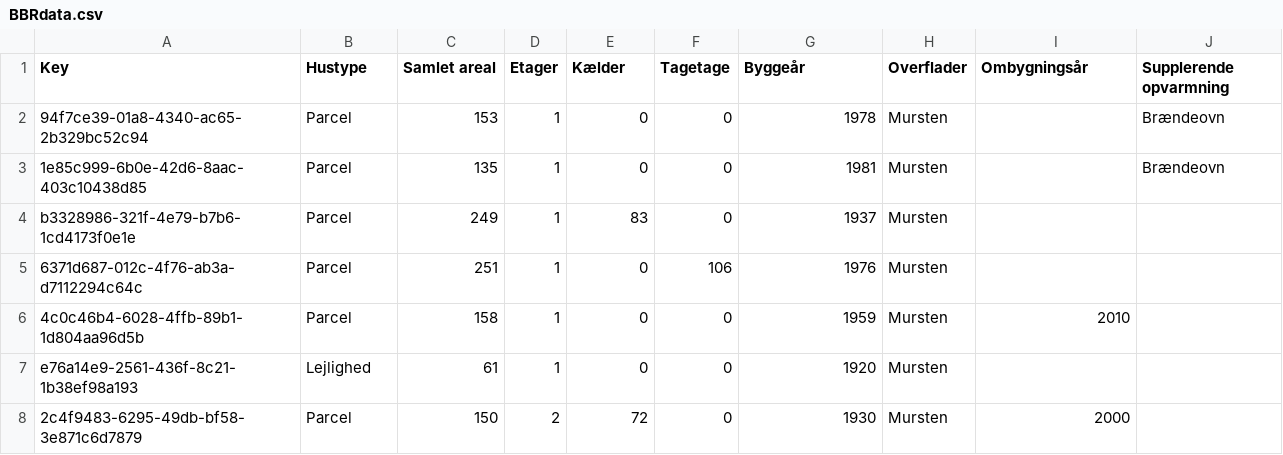
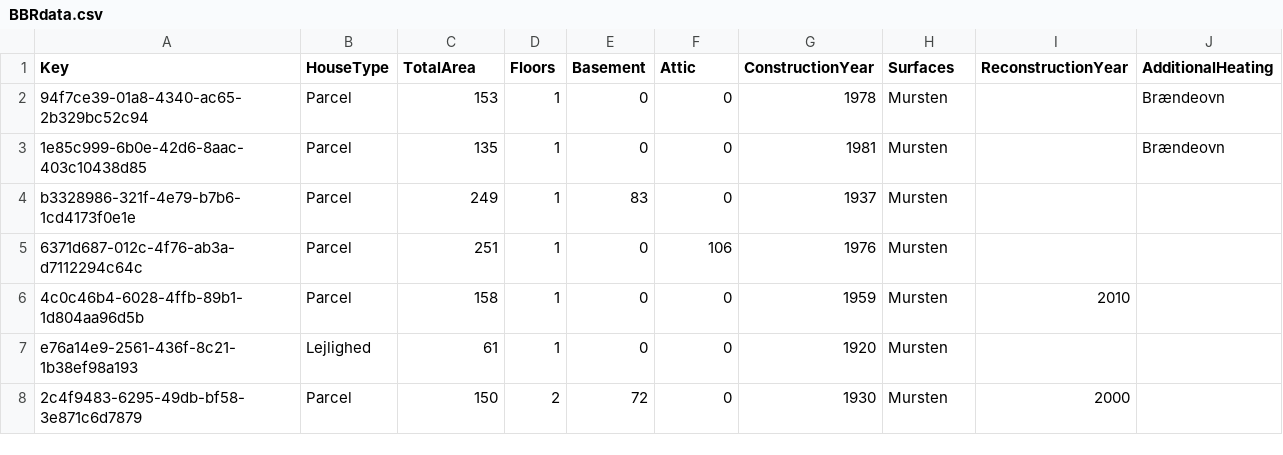
Before and after one commit to Antonstockmarr/Bachelor, a CSV file: BBRdata.csv, drawn as a sheet; only a part is shown.

```diff
--- a/BBRdata.csv
+++ b/BBRdata.csv
@@ -1,2 +1,2 @@
-Key;Hustype;Samlet areal;Etager;Kælder;Tagetage;Byggeår;Overflader;Ombygningsår;Supplerende opvarmning
+Key;HouseType;TotalArea;Floors;Basement;Attic;ConstructionYear;Surfaces;ReconstructionYear;AdditionalHeating
 94f7ce39-01a8-4340-ac65-2b329bc52c94;Parcel;153;1;0;0;1978;Mursten;;Brændeovn
```
Also changed, not shown: 8 other files.
